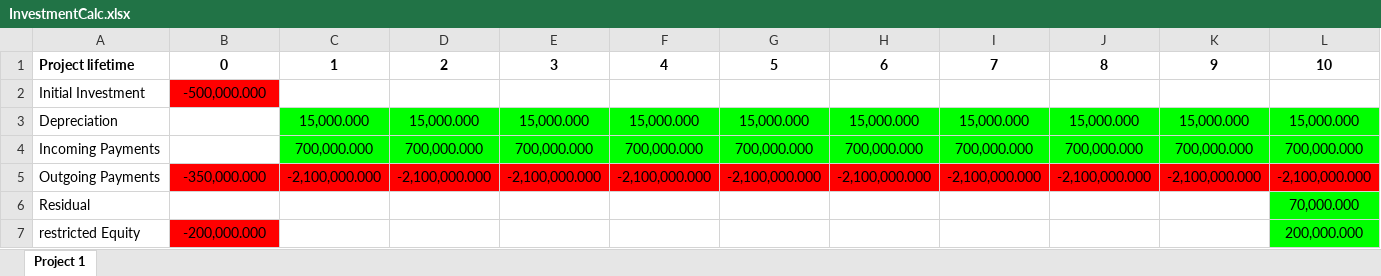
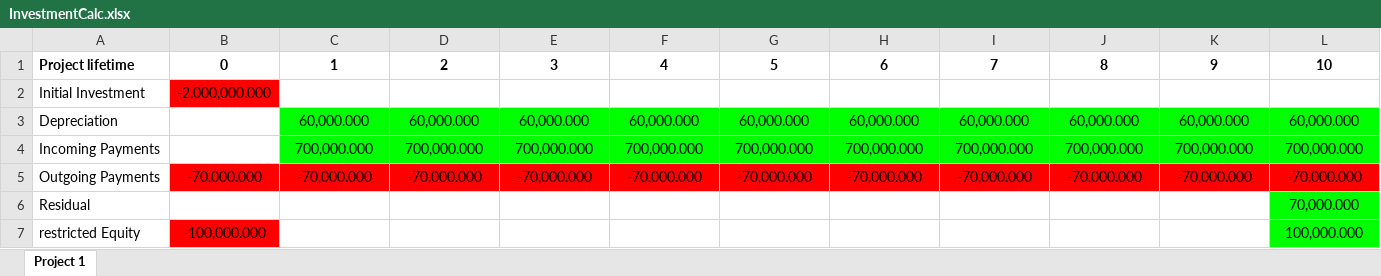
Before and after one commit to ProDevOperationsEngineer/Investment-Calculator, an Excel workbook: InvestmentCalc.xlsx, sheet Project 1, drawn as a sheet; only a part is shown; values as stored, in another font and other column widths than the file's, no borders; the diff covers the shown part only; the diff names each change by its address in the sheet, - before the commit and + after, or states it on an @@ line.

```diff
--- a/InvestmentCalc.xlsx (sheet Project 1)
+++ b/InvestmentCalc.xlsx (sheet Project 1)
-B2: -500,000.000
+B2: -2,000,000.000
-C3: 15,000.000
+C3: 60,000.000
-D3: 15,000.000
+D3: 60,000.000
-E3: 15,000.000
+E3: 60,000.000
-F3: 15,000.000
+F3: 60,000.000
-G3: 15,000.000
+G3: 60,000.000
-H3: 15,000.000
+H3: 60,000.000
-I3: 15,000.000
+I3: 60,000.000
-J3: 15,000.000
+J3: 60,000.000
-K3: 15,000.000
+K3: 60,000.000
-L3: 15,000.000
+L3: 60,000.000
-B5: -350,000.000
+B5: -70,000.000
-C5: -2,100,000.000
+C5: -70,000.000
-D5: -2,100,000.000
+D5: -70,000.000
-E5: -2,100,000.000
+E5: -70,000.000
-F5: -2,100,000.000
+F5: -70,000.000
-G5: -2,100,000.000
+G5: -70,000.000
-H5: -2,100,000.000
+H5: -70,000.000
-I5: -2,100,000.000
+I5: -70,000.000
-J5: -2,100,000.000
+J5: -70,000.000
-K5: -2,100,000.000
+K5: -70,000.000
-L5: -2,100,000.000
+L5: -70,000.000
-B7: -200,000.000
+B7: -100,000.000
-L7: 200,000.000
+L7: 100,000.000
```
Also changed, not shown: 34 edited cells and cell formats elsewhere in this sheet, 11 other files.
